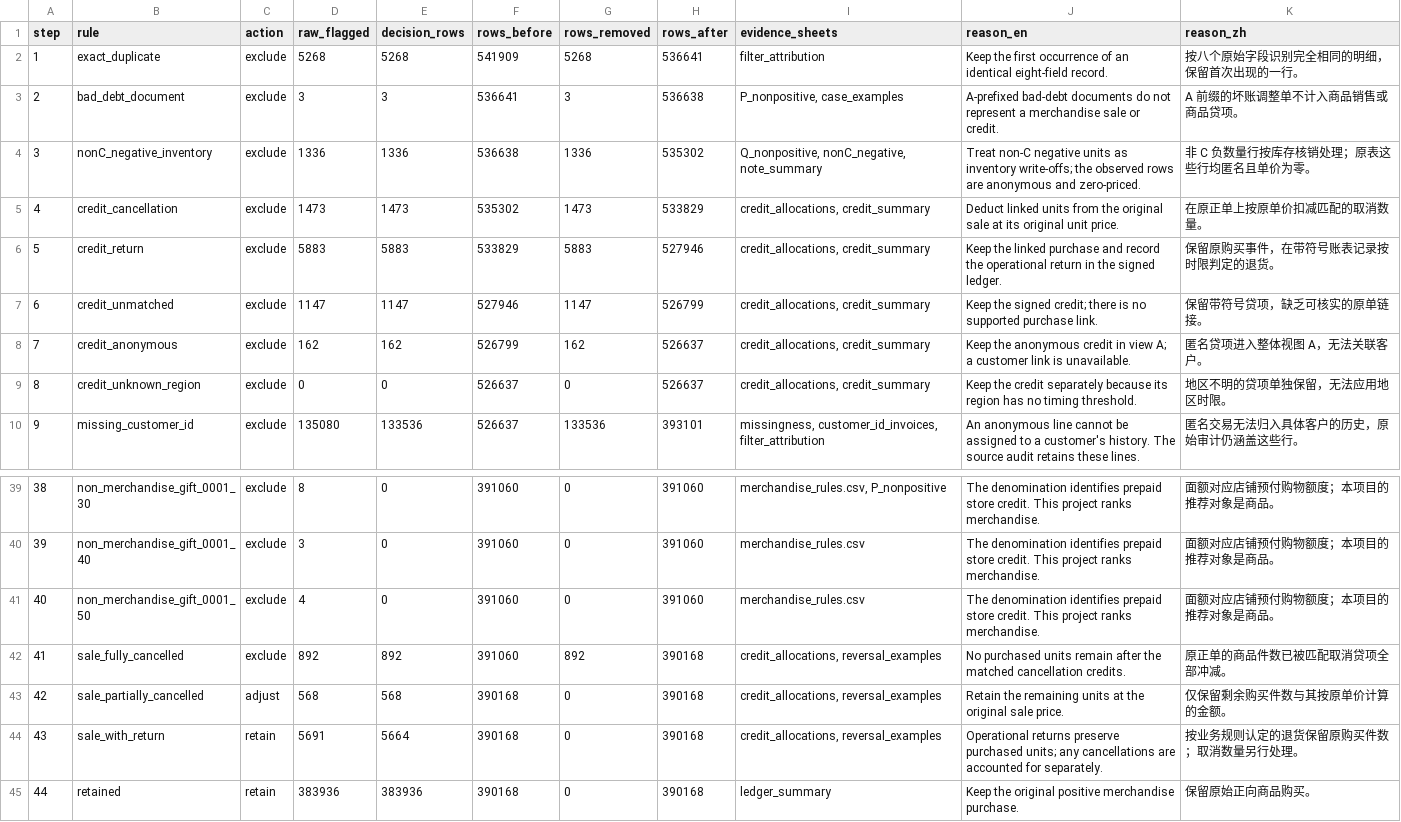
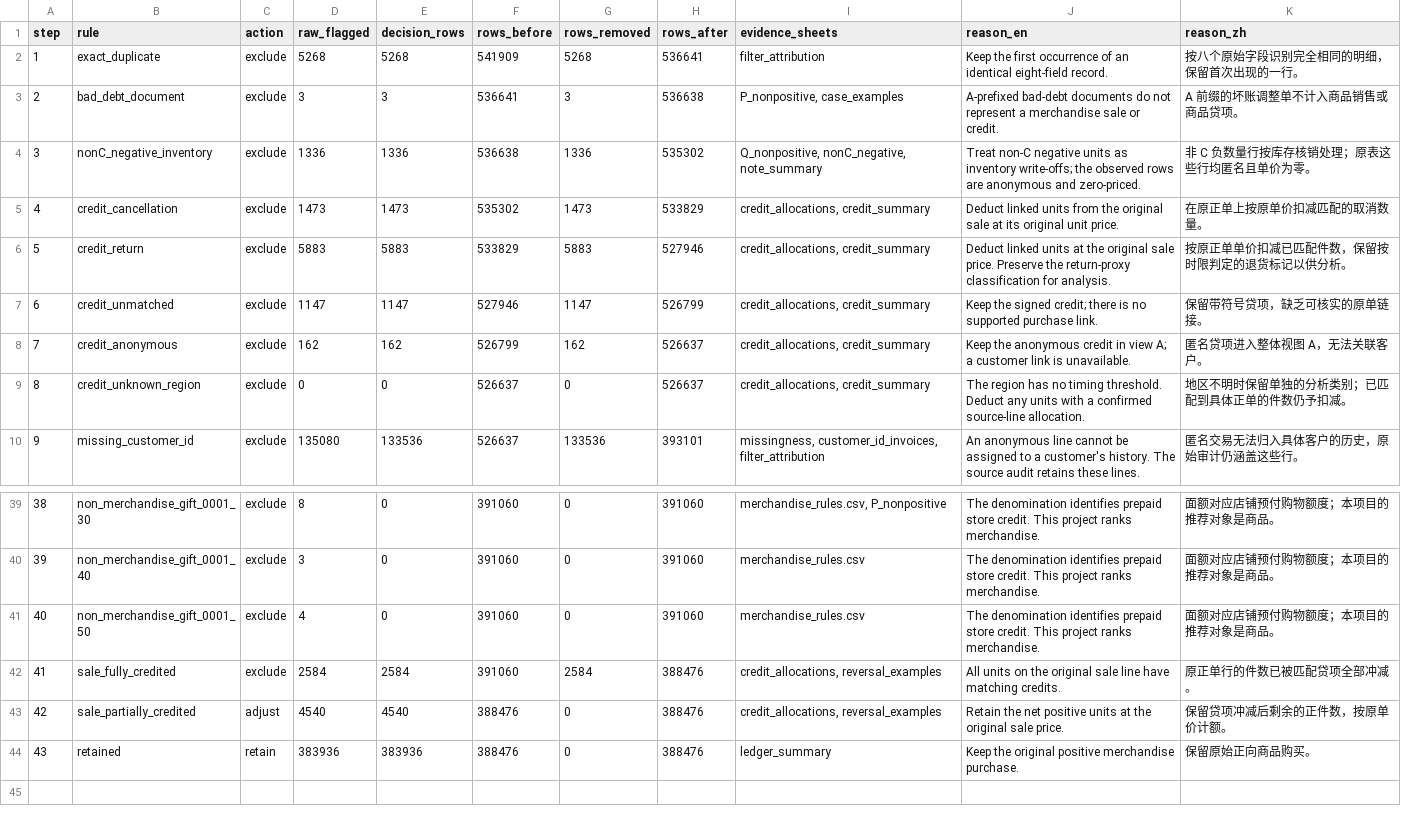
Before and after one commit to NobunagaK/online-retail-top10-recommendation, a CSV file: results/cleaning_steps.csv, drawn as a sheet; only a part is shown, gaps mark what is left out; removed rows and columns are numbered as before the commit, all else as after; the diff names each change by its address in the sheet, - before the commit and + after, or states it on an @@ line.

```diff
--- a/results/cleaning_steps.csv
+++ b/results/cleaning_steps.csv
-J6 (reason_en): Keep the linked purchase and record the operational return in the signed ledger.
+J6 (reason_en): Deduct linked units at the original sale price. Preserve the return-proxy classification for analysis.
-K6 (reason_zh): 保留原购买事件，在带符号账表记录按时限判定的退货。
+K6 (reason_zh): 按原正单单价扣减已匹配件数，保留按时限判定的退货标记以供分析。
-J9 (reason_en): Keep the credit separately because its region has no timing threshold.
+J9 (reason_en): The region has no timing threshold. Deduct any units with a confirmed source-line allocation.
-K9 (reason_zh): 地区不明的贷项单独保留，无法应用地区时限。
+K9 (reason_zh): 地区不明时保留单独的分析类别；已匹配到具体正单的件数仍予扣减。
-row 42: 41 | sale_fully_cancelled | exclude | 892 | 892 | 391060 | 892 | 390168 | credit_allocations, reversal_examples | No purchased units remain after the matched cancellation credits. | 原正单的商品件数已被匹配取消贷项全部冲减。
-row 43: 42 | sale_partially_cancelled | adjust | 568 | 568 | 390168 | 0 | 390168 | credit_allocations, reversal_examples | Retain the remaining units at the original sale price. | 仅保留剩余购买件数与其按原单价计算的金额。
-row 44: 43 | sale_with_return | retain | 5691 | 5664 | 390168 | 0 | 390168 | credit_allocations, reversal_examples | Operational returns preserve purchased units; any cancellations are accounted for separately. | 按业务规则认定的退货保留原购买件数；取消数量另行处理。
+row 42: 41 | sale_fully_credited | exclude | 2584 | 2584 | 391060 | 2584 | 388476 | credit_allocations, reversal_examples | All units on the original sale line have matching credits. | 原正单行的件数已被匹配贷项全部冲减。
+row 43: 42 | sale_partially_credited | adjust | 4540 | 4540 | 388476 | 0 | 388476 | credit_allocations, reversal_examples | Retain the net positive units at the original sale price. | 保留贷项冲减后剩余的正件数，按原单价计额。
@@ column A (step) renumbered from row 44 down @@
-F44 (rows_before): 390168
+F44 (rows_before): 388476
-H44 (rows_after): 390168
+H44 (rows_after): 388476
```
Also changed, not shown: results/reversal_reconciliation.csv, 14 other files.
